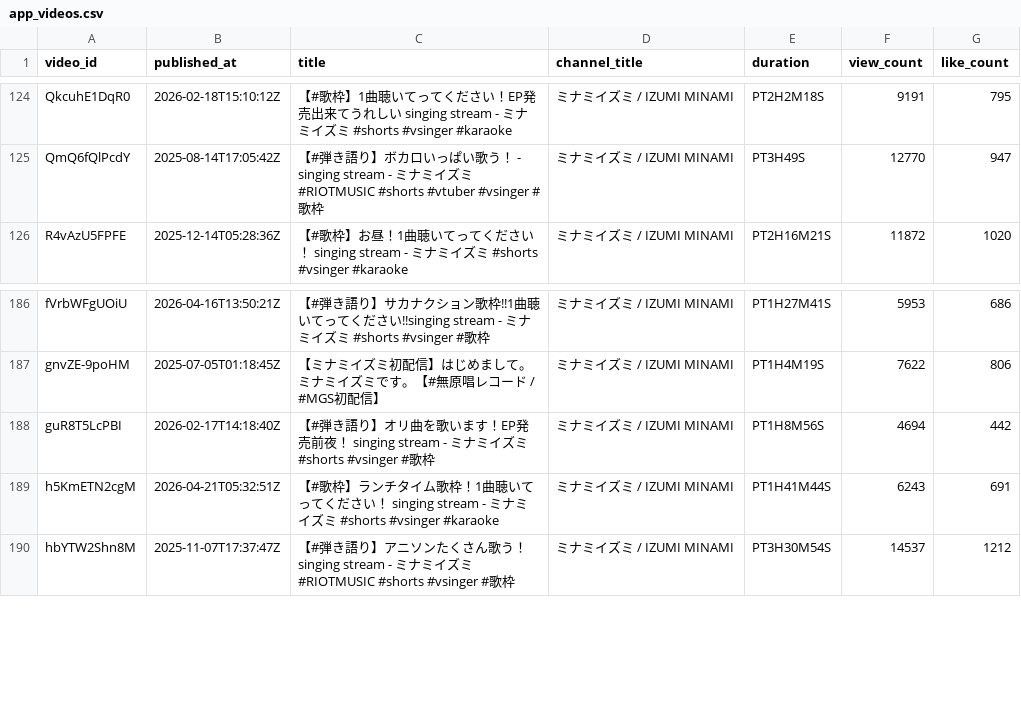
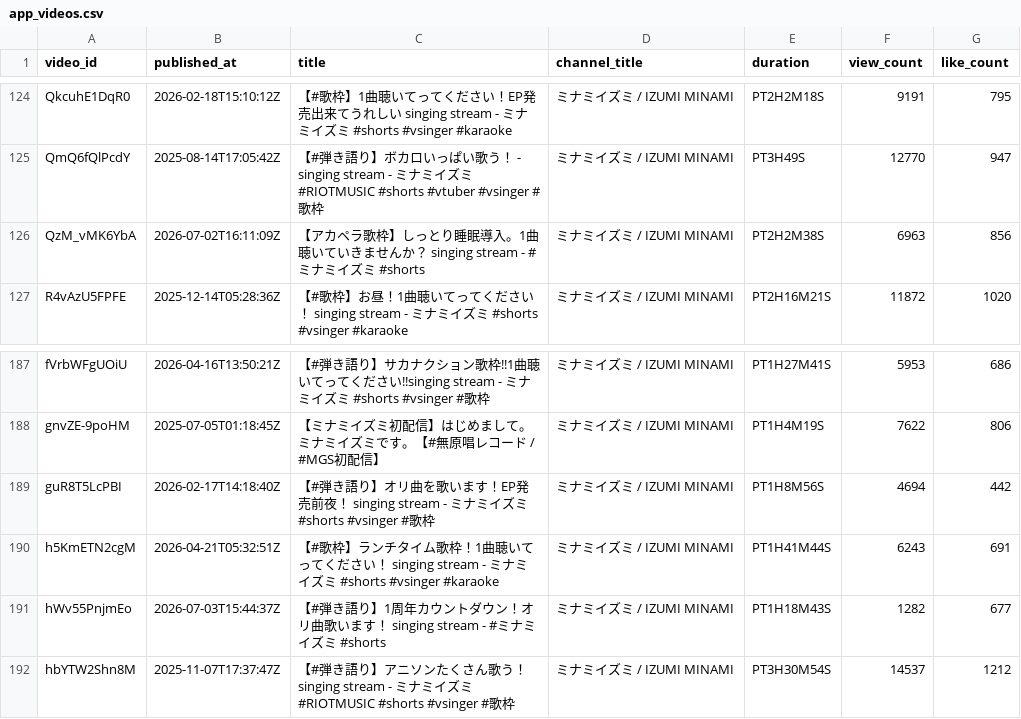
Before and after one commit to MiyataYuya/setlist-player, a CSV file: data/app_videos.csv, drawn as a sheet; only a part is shown, gaps mark what is left out.

```diff
--- a/data/app_videos.csv
+++ b/data/app_videos.csv
@@ -125,2 +125,3 @@ QkcuhE1DqR0,2026-02-18T15:10:12Z,【#歌枠】1曲聴いてってください！
 QmQ6fQlPcdY,2025-08-14T17:05:42Z,【#弾き語り】ボカロいっぱい歌う！ - singing stream - ミナミイズミ #RIOTMUSIC #shorts #vtuber #vsinger #歌枠,ミナミイズミ / IZUMI MINAMI,PT3H49S,12770,947
+QzM_vMK6YbA,2026-07-02T16:11:09Z,【アカペラ歌枠】しっとり睡眠導入。1曲聴いていきませんか？ singing stream - #ミナミイズミ #shorts,ミナミイズミ / IZUMI MINAMI,PT2H2M38S,6963,856
 R4vAzU5FPFE,2025-12-14T05:28:36Z,【#歌枠】お昼！1曲聴いてってください！ singing stream - ミナミイズミ  #shorts #vsinger #karaoke,ミナミイズミ / IZUMI MINAMI,PT2H16M21S,11872,1020
@@ -189,2 +190,3 @@ guR8T5LcPBI,2026-02-17T14:18:40Z,【#弾き語り】オリ曲を歌います！E
 h5KmETN2cgM,2026-04-21T05:32:51Z,【#歌枠】ランチタイム歌枠！1曲聴いてってください！ singing stream - ミナミイズミ  #shorts #vsinger #karaoke,ミナミイズミ / IZUMI MINAMI,PT1H41M44S,6243,691
+hWv55PnjmEo,2026-07-03T15:44:37Z,【#弾き語り】1周年カウントダウン！オリ曲歌います！ singing stream - #ミナミイズミ #shorts,ミナミイズミ / IZUMI MINAMI,PT1H18M43S,1282,677
 hbYTW2Shn8M,2025-11-07T17:37:47Z,【#弾き語り】アニソンたくさん歌う！ singing stream - ミナミイズミ #RIOTMUSIC #shorts #vsinger #歌枠,ミナミイズミ / IZUMI MINAMI,PT3H30M54S,14537,1212
```
Also changed, not shown: data/app_performances.csv, data/app_songs.csv, 2 other files.
